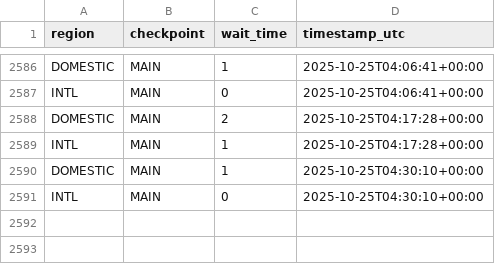
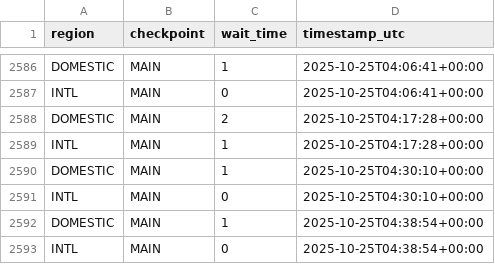
Before and after one commit to charlesminshew/atl-tsa-wait-times, a CSV file: data/atl_tsa_wait_times.csv, drawn as a sheet; only a part is shown, gaps mark what is left out; the diff names each change by its address in the sheet, - before the commit and + after, or states it on an @@ line.

```diff
--- a/data/atl_tsa_wait_times.csv
+++ b/data/atl_tsa_wait_times.csv
+row 2592: DOMESTIC | MAIN | 1 | 2025-10-25T04:38:54+00:00
+row 2593: INTL | MAIN | 0 | 2025-10-25T04:38:54+00:00
```
